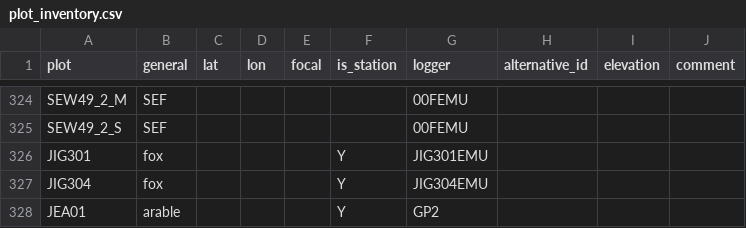
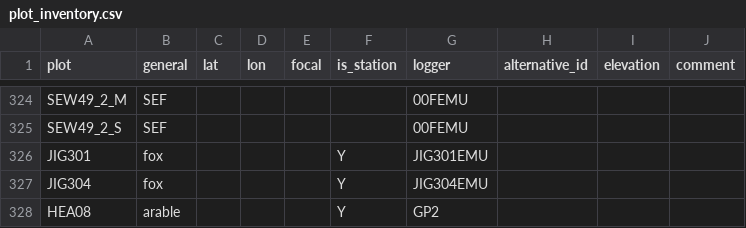
Before and after one commit to environmentalinformatics-marburg/tubedb, a CSV file: config/nature40/plot_inventory.csv, drawn as a sheet; only a part is shown, gaps mark what is left out.

Commit message:
treetalker loader default to soil inputs; config sensors tt_gms_vwc variants for all three input channels; config nature40 gp2 loggers; config nature40 gew stations; web app diagram smooth scrolling

```diff
--- a/config/nature40/plot_inventory.csv
+++ b/config/nature40/plot_inventory.csv
@@ -327,2 +327,2 @@ JIG301,fox,,,,Y,JIG301EMU,,,
 JIG304,fox,,,,Y,JIG304EMU,,,
-JEA01,arable,,,,Y,GP2,,,
+HEA08,arable,,,,Y,GP2,,,
```
Also changed, not shown: config/nature40/station_inventory.csv, 11 other files.
